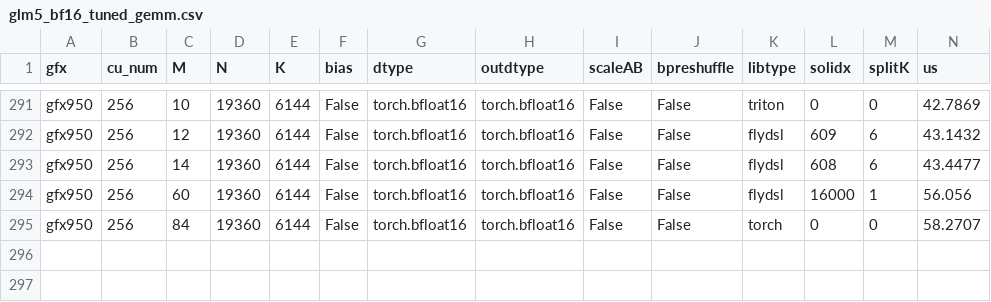
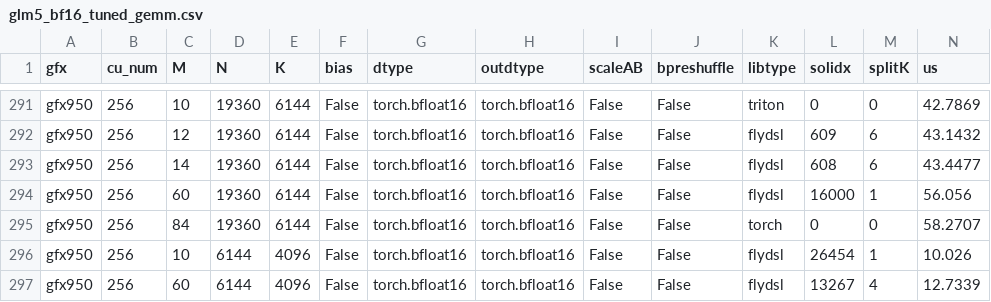
Before and after one commit to xiaobochen-amd/aiter, a CSV file: aiter/configs/model_configs/glm5_bf16_tuned_gemm.csv, drawn as a sheet; only a part is shown, gaps mark what is left out; rows hold the shown columns only; the diff names each change by its address in the sheet, - before the commit and + after, or states it on an @@ line.

Commit message:
glm5: tune o_proj at the two decode M values it was missing
The decode M grid is {CONC} u {CONC*6}, but the table only carried the
draft-side values (1/2/4/8/48) for this shape, so M=10 and M=60 fell back
through getPaddedM onto the M=16 and M=64 rows -- configurations tuned for
a different M.

Tuning those two points directly, measured with real layer counts and cold
weights:

  o_proj 6144x4096 x78    1944.0 -> 1752.9 us   -9.8%
  decode GEMM total       5411.6 -> 5178.8 us   -4.3%

o_proj is 35.9% of the decode GEMM time, which is why two rows move the
total this much.

```diff
--- a/aiter/configs/model_configs/glm5_bf16_tuned_gemm.csv
+++ b/aiter/configs/model_configs/glm5_bf16_tuned_gemm.csv
+row 296: gfx950 | 256 | 10 | 6144 | 4096 | False | torch.bfloat16 | torch.bfloat16 | False | False | flydsl | 26454 | 1 | 10.026
+row 297: gfx950 | 256 | 60 | 6144 | 4096 | False | torch.bfloat16 | torch.bfloat16 | False | False | flydsl | 13267 | 4 | 12.7339
```
